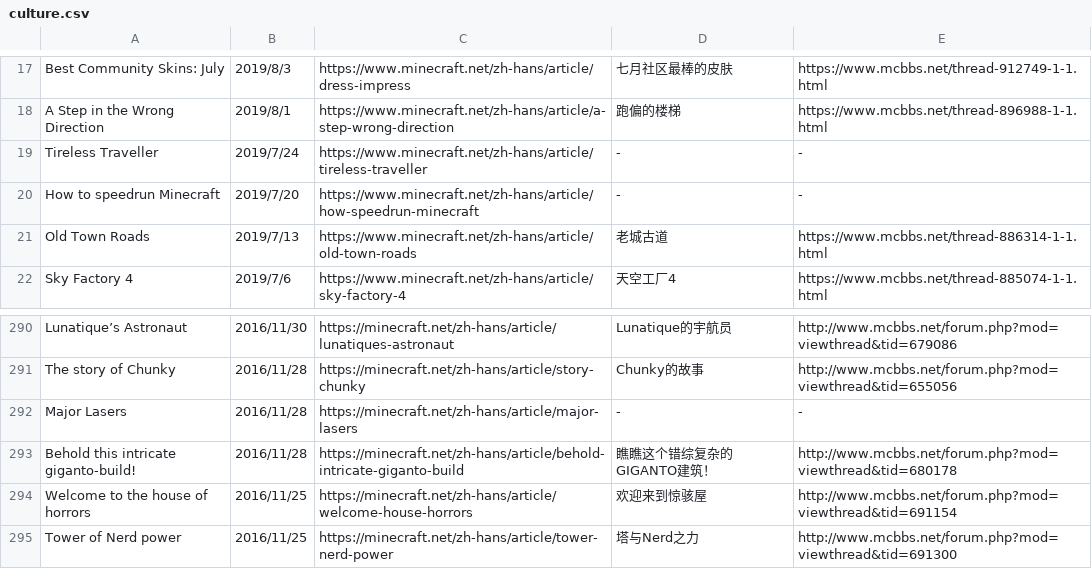
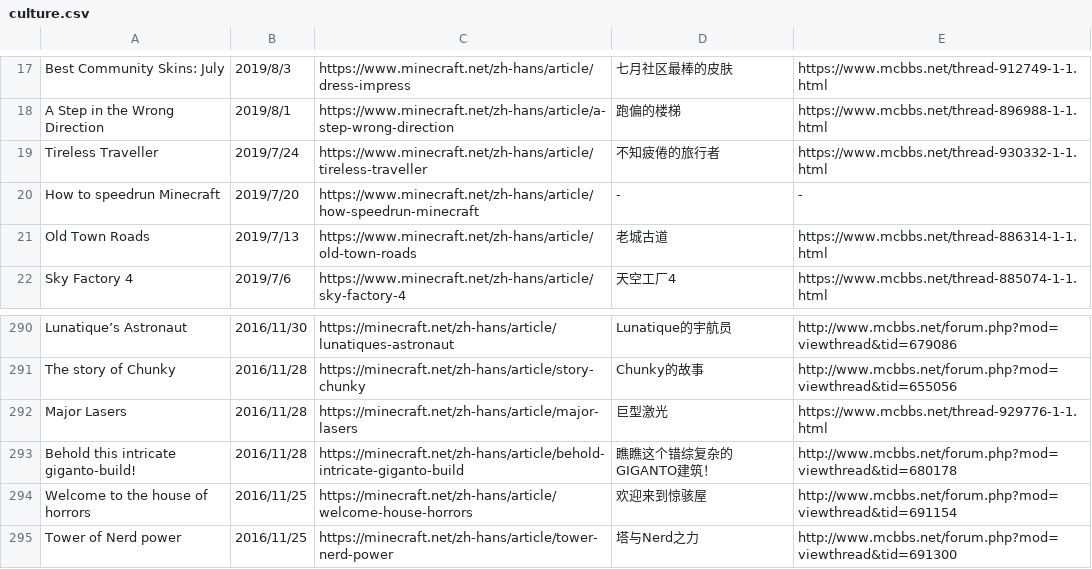
Before and after one commit to SPXFellow/minecraft.net-translations, a CSV file: culture.csv, drawn as a sheet; only a part is shown, gaps mark what is left out.

```diff
--- a/culture.csv
+++ b/culture.csv
@@ -18,3 +18,3 @@ Best Community Skins: July,2019/8/3,https://www.minecraft.net/zh-hans/article/dr
 A Step in the Wrong Direction,2019/8/1,https://www.minecraft.net/zh-hans/article/a-step-wrong-direction,跑偏的楼梯,https://www.mcbbs.net/thread-896988-1-1.html
-Tireless Traveller,2019/7/24,https://www.minecraft.net/zh-hans/article/tireless-traveller,-,-
+Tireless Traveller,2019/7/24,https://www.minecraft.net/zh-hans/article/tireless-traveller,不知疲倦的旅行者,https://www.mcbbs.net/thread-930332-1-1.html
 How to speedrun Minecraft,2019/7/20,https://www.minecraft.net/zh-hans/article/how-speedrun-minecraft,-,-
@@ -291,3 +291,3 @@ Lunatique’s Astronaut,2016/11/30,https://minecraft.net/zh-hans/article/lunatiq
 The story of Chunky,2016/11/28,https://minecraft.net/zh-hans/article/story-chunky,Chunky的故事,http://www.mcbbs.net/forum.php?mod=viewthread&tid=655056
-Major Lasers,2016/11/28,https://minecraft.net/zh-hans/article/major-lasers,-,-
+Major Lasers,2016/11/28,https://minecraft.net/zh-hans/article/major-lasers,巨型激光,https://www.mcbbs.net/thread-929776-1-1.html
 Behold this intricate giganto-build!,2016/11/28,https://minecraft.net/zh-hans/article/behold-intricate-giganto-build,瞧瞧这个错综复杂的GIGANTO建筑！,http://www.mcbbs.net/forum.php?mod=viewthread&tid=680178
```
Also changed, not shown: insider.csv.
